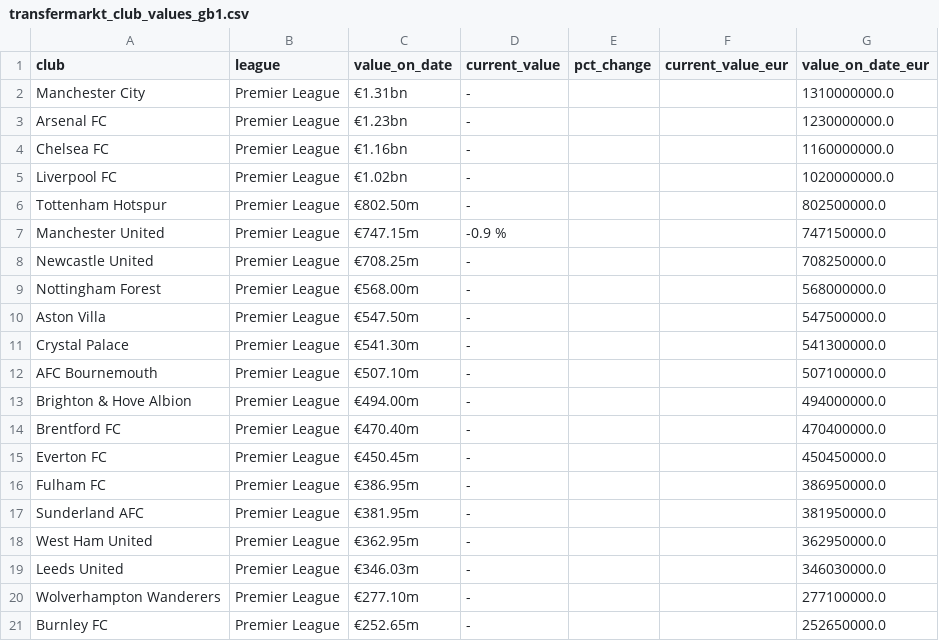
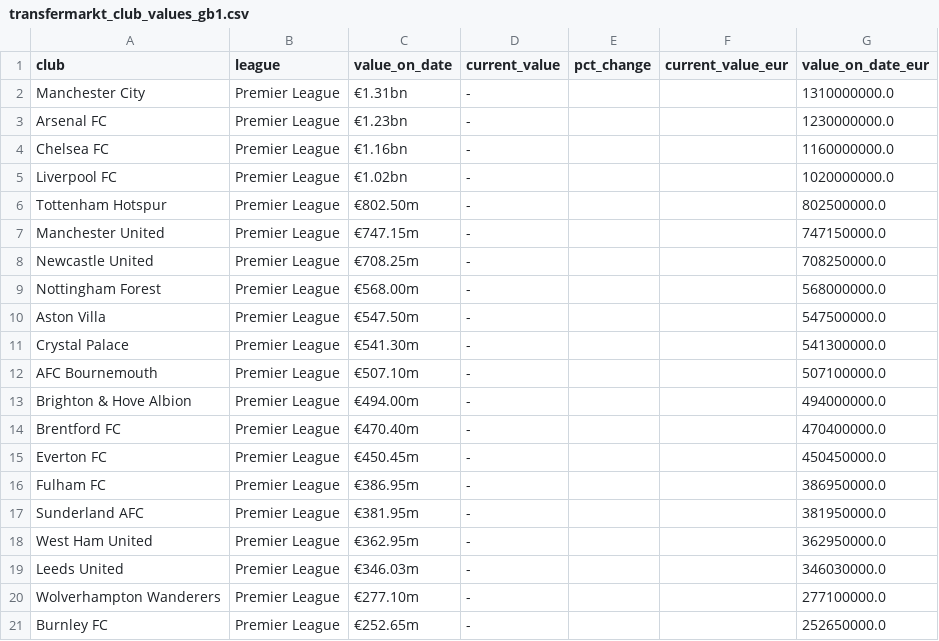
Before and after one commit to nik1111-source/fpl-data, a CSV file: data_stage/transfermarkt_club_values_gb1.csv, drawn as a sheet.

```diff
--- a/data_stage/transfermarkt_club_values_gb1.csv
+++ b/data_stage/transfermarkt_club_values_gb1.csv
@@ -6,3 +6,3 @@ Liverpool FC,Premier League,€1.02bn,-,,,1020000000.0
 Tottenham Hotspur,Premier League,€802.50m,-,,,802500000.0
-Manchester United,Premier League,€747.15m,-0.9 %,,,747150000.0
+Manchester United,Premier League,€747.15m,-,,,747150000.0
 Newcastle United,Premier League,€708.25m,-,,,708250000.0
```
Also changed, not shown: data_stage/fpl_api_elements.csv, 4 other files.
